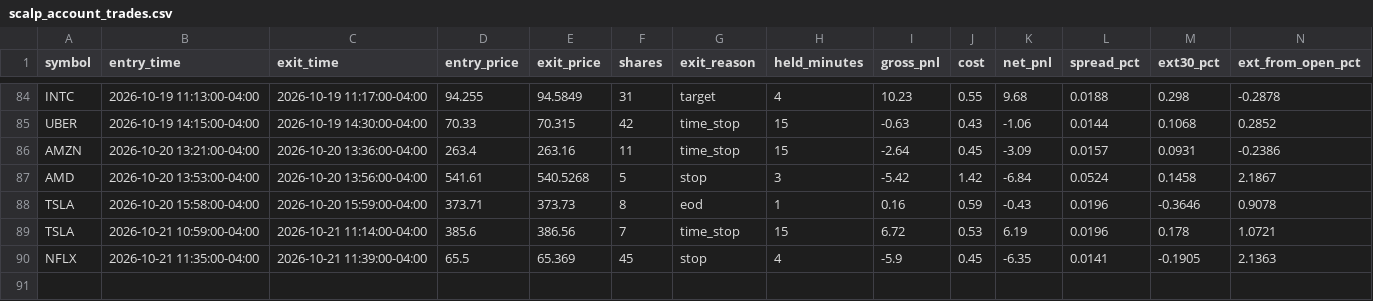
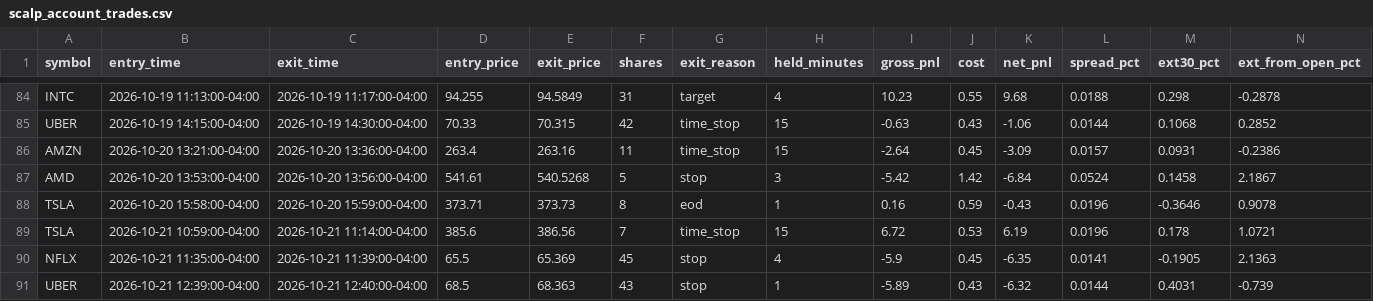
Before and after one commit to njdfan1711-cpu/Fin, a CSV file: scalping/scalp_account_trades.csv, drawn as a sheet; only a part is shown, gaps mark what is left out; the diff names each change by its address in the sheet, - before the commit and + after, or states it on an @@ line.

```diff
--- a/scalping/scalp_account_trades.csv
+++ b/scalping/scalp_account_trades.csv
+row 91: UBER | 2026-10-21 12:39:00-04:00 | 2026-10-21 12:40:00-04:00 | 68.5 | 68.363 | 43 | stop | 1 | -5.89 | 0.43 | -6.32 | 0.0144 | 0.4031 | -0.739
```
Also changed, not shown: scalping/scalp_backtest_trades.csv, scalping/scalp_backtest_trail_trades.csv, 8 other files.
